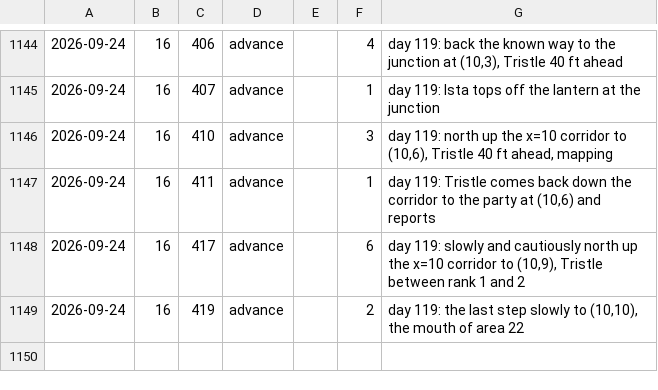
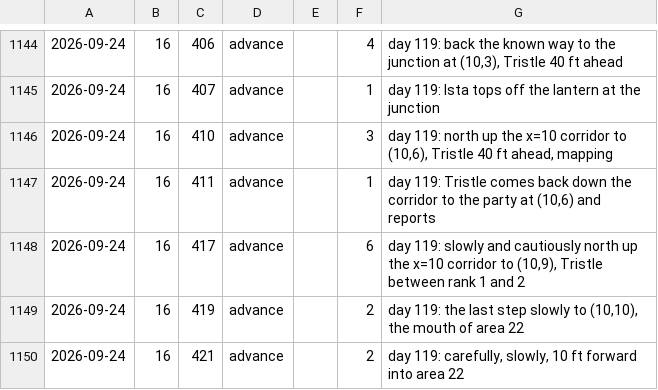
Before and after one commit to dllahr/claude_playing_advanced_dungeons_and_dragons_1st_edition, a TSV file: campaign/clock.tsv, drawn as a sheet; only a part is shown, gaps mark what is left out; the diff names each change by its address in the sheet, - before the commit and + after, or states it on an @@ line.

```diff
--- a/campaign/clock.tsv
+++ b/campaign/clock.tsv
+row 1150: 2026-09-24 | 16 | 421 | advance |  | 2 | day 119: carefully, slowly, 10 ft forward into area 22
```
Also changed, not shown: campaign/party.tsv, campaign/rolls.tsv, 2 other files.
